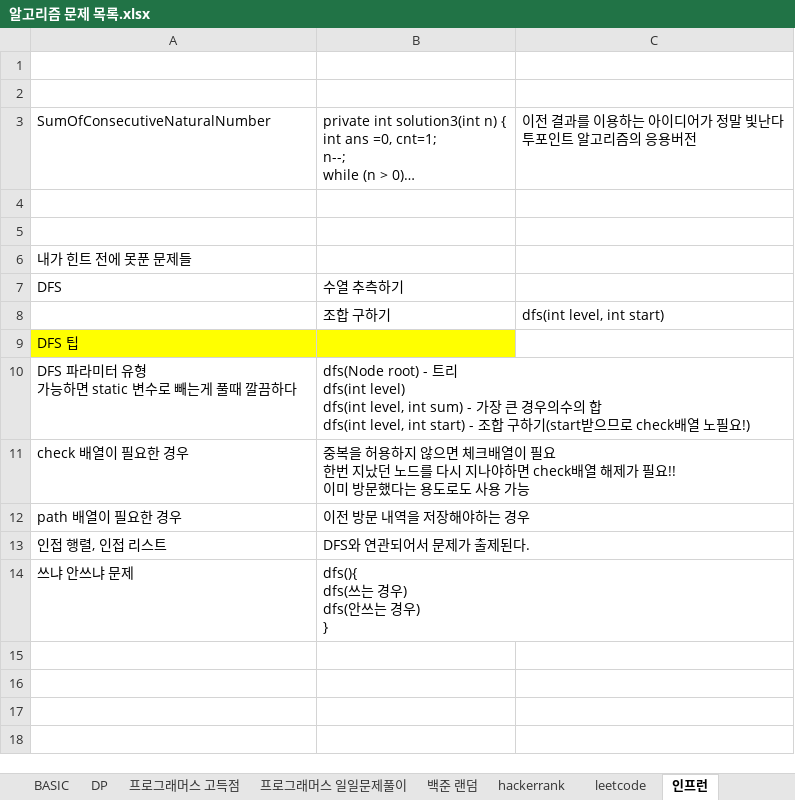
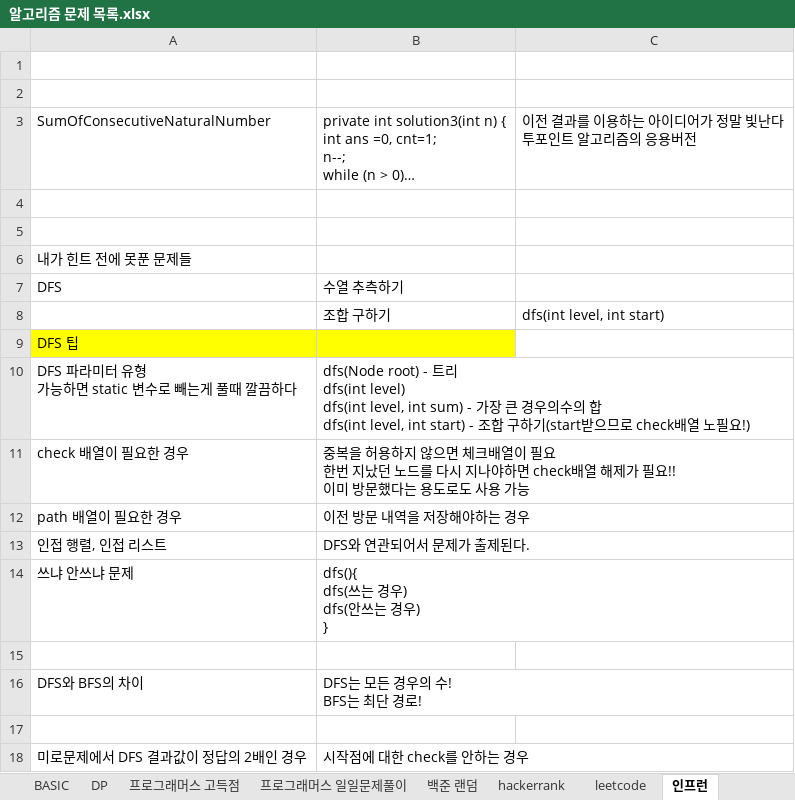
Before and after one commit to SeongJinSong/Leetcode, an Excel workbook: src/main/resources/알고리즘 문제 목록.xlsx, sheet 인프런, drawn as a sheet; long unchanged cells end in …; values as stored, in another font and other column widths than the file's, no borders; ↵ is a line break in a cell; the diff names each change by its address in the sheet, - before the commit and + after, or states it on an @@ line.

```diff
--- a/src/main/resources/알고리즘 문제 목록.xlsx (sheet 인프런)
+++ b/src/main/resources/알고리즘 문제 목록.xlsx (sheet 인프런)
+row 15: (empty)
+row 16: DFS와 BFS의 차이 | DFS는 모든 경우의 수! ↵ BFS는 최단 경로!
+row 17: (empty)
+row 18: 미로문제에서 DFS 결과값이 정답의 2배인 경우 | 시작점에 대한 check를 안하는 경우
```
Also changed, not shown: 1 other file.
